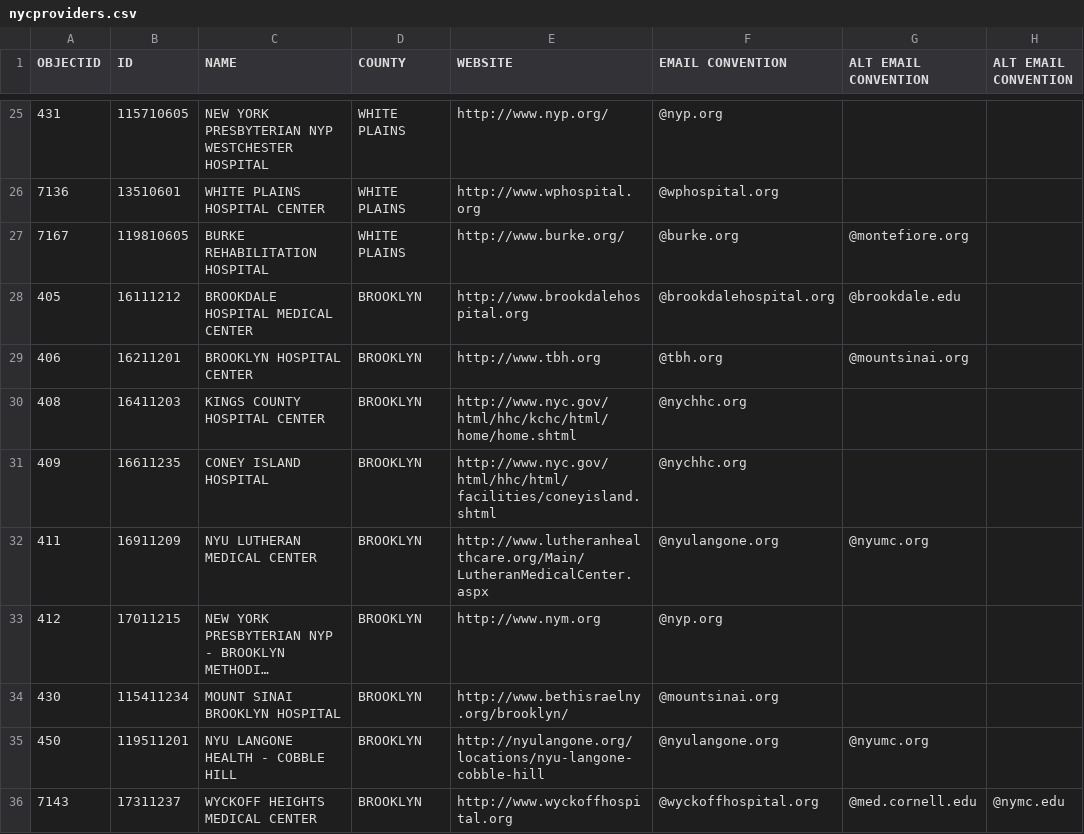
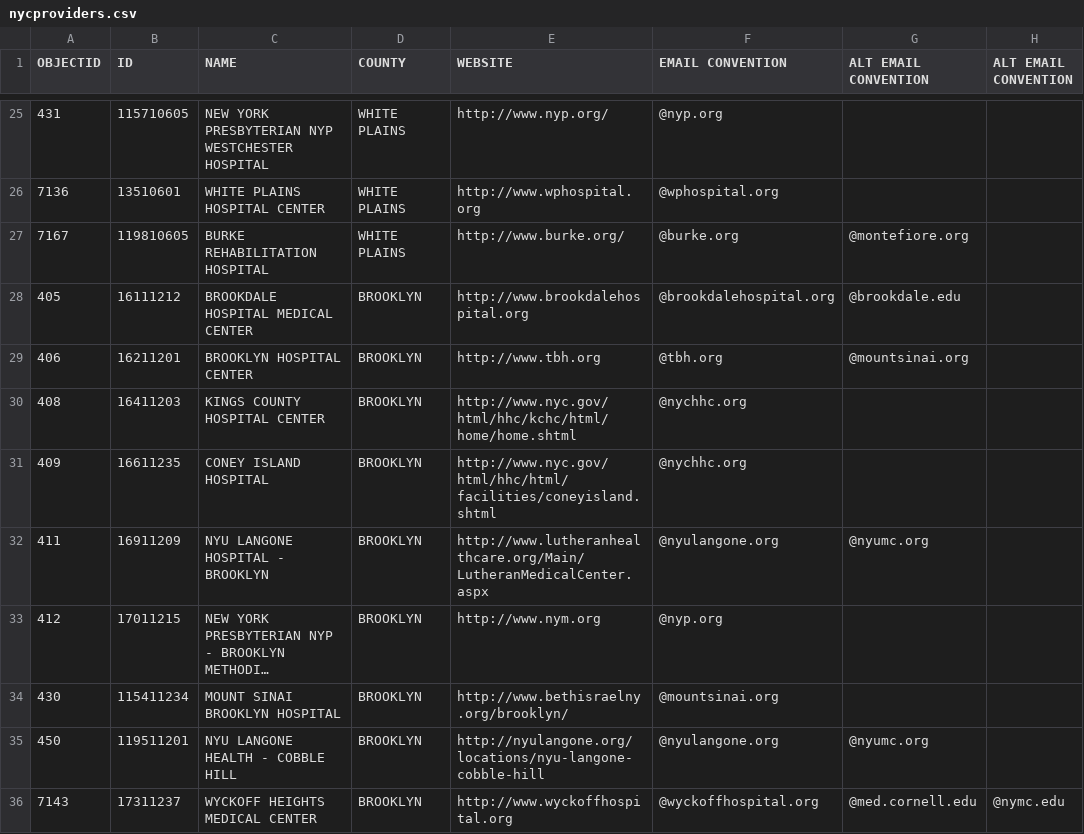
Before and after one commit to helpsupply/helpsupply, a CSV file: data/nycproviders.csv, drawn as a sheet; only a part is shown, gaps mark what is left out; long unchanged cells end in …; the diff names each change by its address in the sheet, - before the commit and + after, or states it on an @@ line.

```diff
--- a/data/nycproviders.csv
+++ b/data/nycproviders.csv
-C32 (NAME): NYU LUTHERAN MEDICAL CENTER
+C32 (NAME): NYU LANGONE HOSPITAL - BROOKLYN
```
Also changed, not shown: 1 other file.
